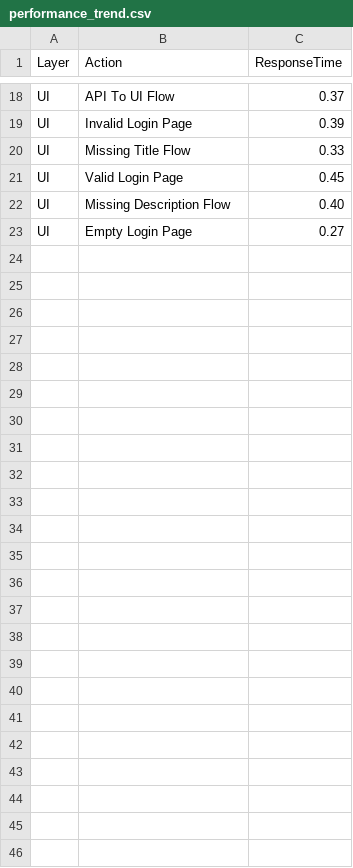
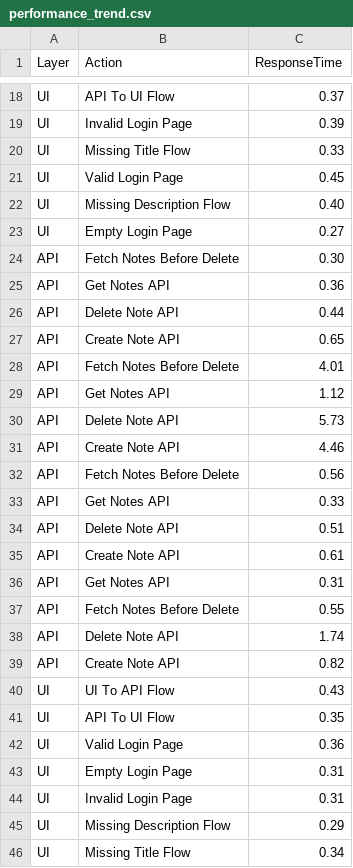
Before and after one commit to Sathvika-Reddy07/notes-automation-testing, a CSV file: logs/performance_trend.csv, drawn as a sheet; only a part is shown, gaps mark what is left out.

```diff
--- a/logs/performance_trend.csv
+++ b/logs/performance_trend.csv
@@ -23 +23,24 @@ UI,Missing Description Flow,0.40
 UI,Empty Login Page,0.27
+API,Fetch Notes Before Delete,0.30
+API,Get Notes API,0.36
+API,Delete Note API,0.44
+API,Create Note API,0.65
+API,Fetch Notes Before Delete,4.01
+API,Get Notes API,1.12
+API,Delete Note API,5.73
+API,Create Note API,4.46
+API,Fetch Notes Before Delete,0.56
+API,Get Notes API,0.33
+API,Delete Note API,0.51
+API,Create Note API,0.61
+API,Get Notes API,0.31
+API,Fetch Notes Before Delete,0.55
+API,Delete Note API,1.74
+API,Create Note API,0.82
+UI,UI To API Flow,0.43
+UI,API To UI Flow,0.35
+UI,Valid Login Page,0.36
+UI,Empty Login Page,0.31
+UI,Invalid Login Page,0.31
+UI,Missing Description Flow,0.29
+UI,Missing Title Flow,0.34
```
Also changed, not shown: 20 other files.
